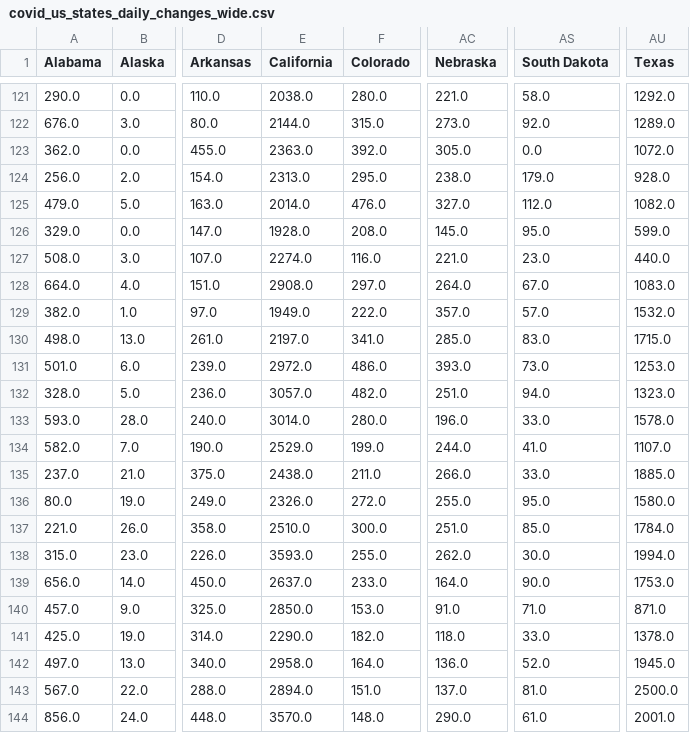
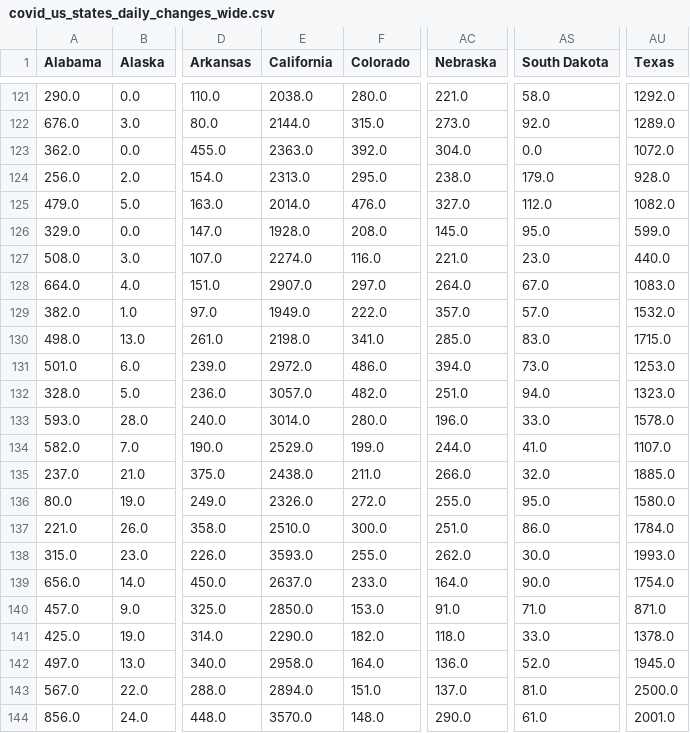
Before and after one commit to aarora79/covid-analytics, a CSV file: covid_us_states_daily_changes_wide.csv, drawn as a sheet; only a part is shown, gaps mark what is left out; the diff covers the shown part only; the diff names each change by its address in the sheet, - before the commit and + after, or states it on an @@ line.

```diff
--- a/covid_us_states_daily_changes_wide.csv
+++ b/covid_us_states_daily_changes_wide.csv
-AC123 (Nebraska): 305.0
+AC123 (Nebraska): 304.0
-E128 (California): 2908.0
+E128 (California): 2907.0
-E130 (California): 2197.0
+E130 (California): 2198.0
-AC131 (Nebraska): 393.0
+AC131 (Nebraska): 394.0
-AS135 (South Dakota): 33.0
+AS135 (South Dakota): 32.0
-AS137 (South Dakota): 85.0
+AS137 (South Dakota): 86.0
-AU138 (Texas): 1994.0
+AU138 (Texas): 1993.0
-AU139 (Texas): 1753.0
+AU139 (Texas): 1754.0
```
Also changed, not shown: 2 added rows and 11 edited cells elsewhere in this file, covid_us_states_daily_changes_red_wide.csv, 2 other files.
